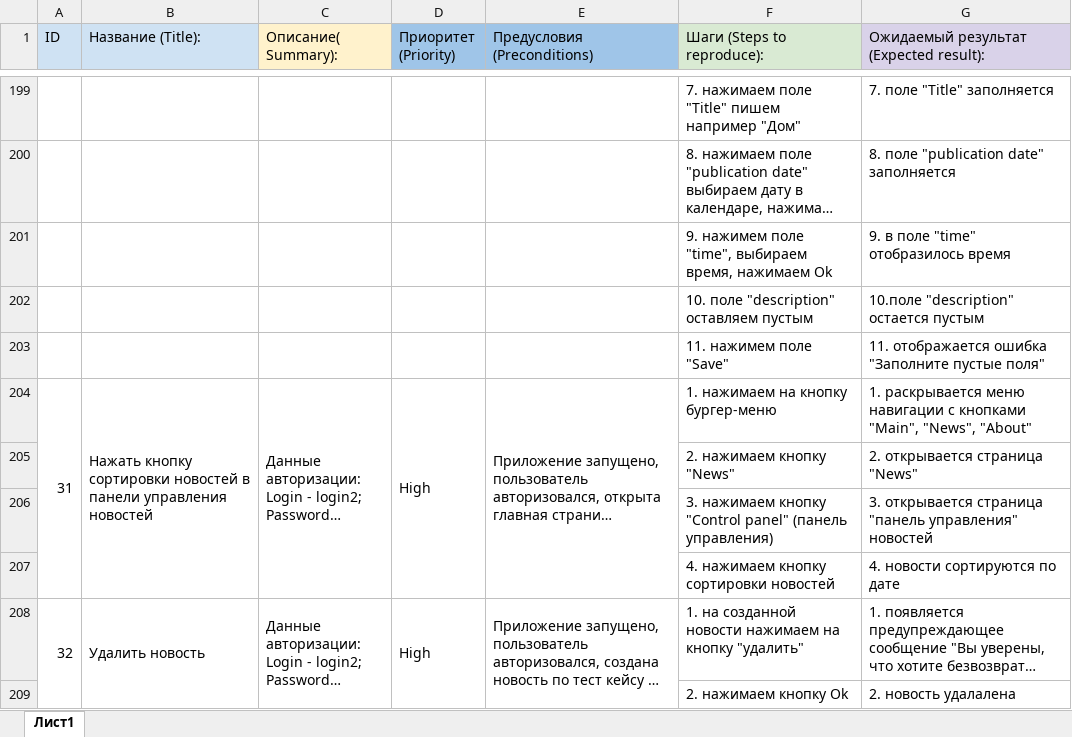
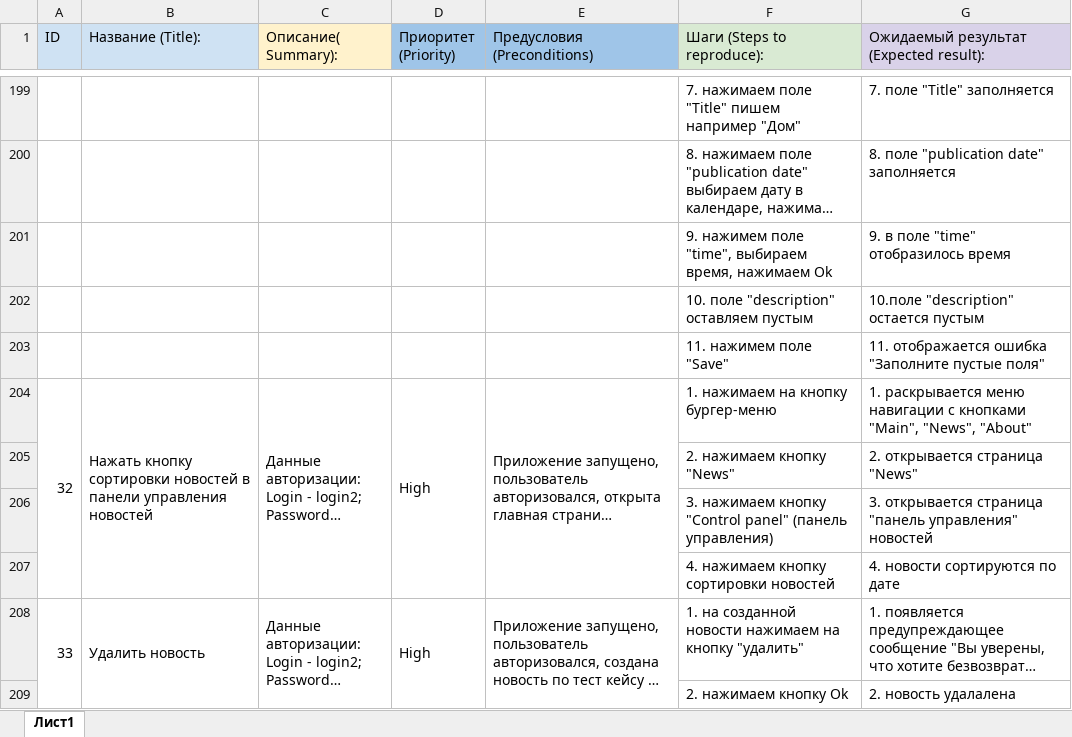
Before and after one commit to valera4388/qamid_diplom, an Excel workbook: Cases.xlsx, sheet Лист1, drawn as a sheet; only a part is shown, gaps mark what is left out; long unchanged cells end in …; values as stored, in another font and other column widths than the file's, no borders; the diff covers the shown part only; the diff names each change by its address in the sheet, - before the commit and + after, or states it on an @@ line.

Commit message:
Corrected Cases

```diff
--- a/Cases.xlsx (sheet Лист1)
+++ b/Cases.xlsx (sheet Лист1)
-A204 (ID): 31
+A204 (ID): 32
-A208 (ID): 32
+A208 (ID): 33
```
Also changed, not shown: 50 edited cells elsewhere in this sheet.
